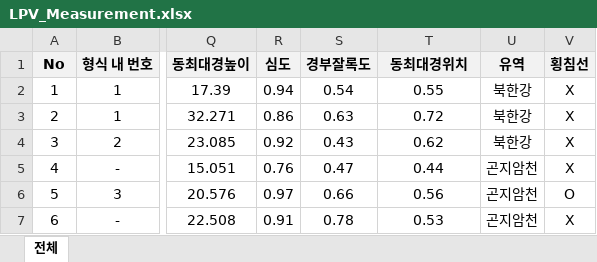
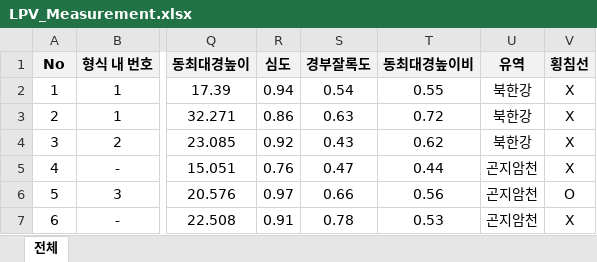
Before and after one commit to ChanToRe/p3K-HB_LPV, an Excel workbook: Data/LPV_Measurement.xlsx, sheet 전체, drawn as a sheet; only a part is shown, gaps mark what is left out; values as stored, in another font and other column widths than the file's, no borders; conditional formats not drawn; the diff names each change by its address in the sheet, - before the commit and + after, or states it on an @@ line.

```diff
--- a/Data/LPV_Measurement.xlsx (sheet 전체)
+++ b/Data/LPV_Measurement.xlsx (sheet 전체)
-T1: 동최대경위치
+T1: 동최대경높이비
```
Also changed, not shown: 2 other files.
